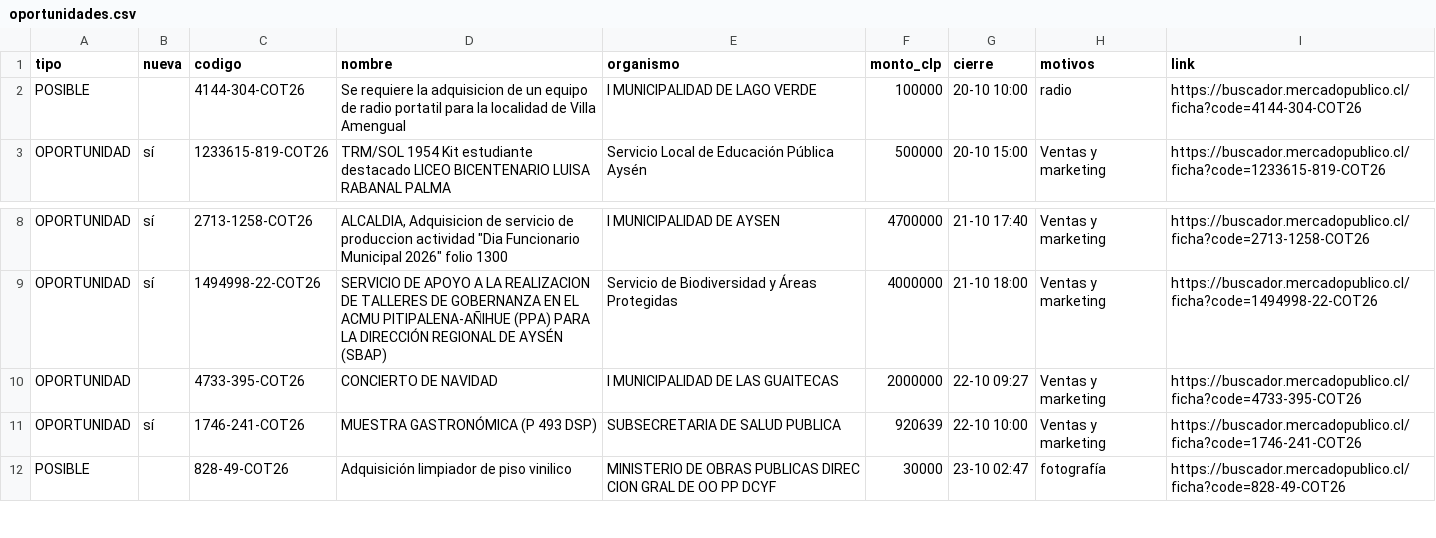
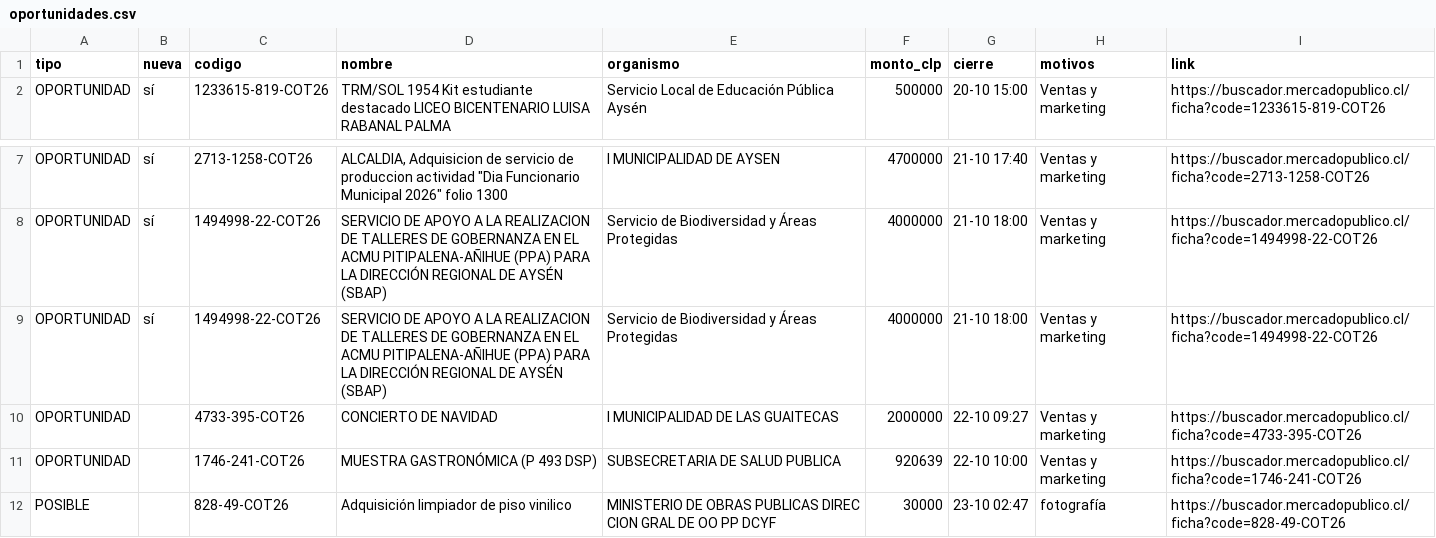
Before and after one commit to ricardoarevalo2/radar-aysen, a CSV file: docs/oportunidades.csv, drawn as a sheet; only a part is shown, gaps mark what is left out.

```diff
--- a/docs/oportunidades.csv
+++ b/docs/oportunidades.csv
@@ -1,3 +1,2 @@
 tipo;nueva;codigo;nombre;organismo;monto_clp;cierre;motivos;link
-POSIBLE;;4144-304-COT26;Se requiere la adquisicion de un equipo de radio portatil para la localidad de Villa Amengual;I MUNICIPALIDAD DE LAGO VERDE;100000;20-10 10:00;radio;https://buscador.mercadopublico.cl/ficha?code=4144-304-COT26
 OPORTUNIDAD;sí;1233615-819-COT26;TRM/SOL 1954 Kit estudiante destacado LICEO BICENTENARIO LUISA RABANAL PALMA;Servicio Local de Educación Pública Aysén;500000;20-10 15:00;Ventas y marketing;https://buscador.mercadopublico.cl/ficha?code=1233615-819-COT26
@@ -9,4 +8,5 @@ OPORTUNIDAD;sí;2713-1258-COT26;"ALCALDIA, Adquisicion de servicio de produccion
 OPORTUNIDAD;sí;1494998-22-COT26;SERVICIO DE APOYO A LA REALIZACION DE TALLERES DE GOBERNANZA EN EL ACMU PITIPALENA-AÑIHUE (PPA) PARA LA DIRECCIÓN REGIONAL DE AYSÉN (SBAP);Servicio de Biodiversidad y Áreas Protegidas;4000000;21-10 18:00;Ventas y marketing;https://buscador.mercadopublico.cl/ficha?code=1494998-22-COT26
+OPORTUNIDAD;sí;1494998-22-COT26;SERVICIO DE APOYO A LA REALIZACION DE TALLERES DE GOBERNANZA EN EL ACMU PITIPALENA-AÑIHUE (PPA) PARA LA DIRECCIÓN REGIONAL DE AYSÉN (SBAP);Servicio de Biodiversidad y Áreas Protegidas;4000000;21-10 18:00;Ventas y marketing;https://buscador.mercadopublico.cl/ficha?code=1494998-22-COT26
 OPORTUNIDAD;;4733-395-COT26;CONCIERTO DE NAVIDAD;I MUNICIPALIDAD DE LAS GUAITECAS;2000000;22-10 09:27;Ventas y marketing;https://buscador.mercadopublico.cl/ficha?code=4733-395-COT26
-OPORTUNIDAD;sí;1746-241-COT26;MUESTRA GASTRONÓMICA (P 493 DSP);SUBSECRETARIA DE SALUD PUBLICA;920639;22-10 10:00;Ventas y marketing;https://buscador.mercadopublico.cl/ficha?code=1746-241-COT26
+OPORTUNIDAD;;1746-241-COT26;MUESTRA GASTRONÓMICA (P 493 DSP);SUBSECRETARIA DE SALUD PUBLICA;920639;22-10 10:00;Ventas y marketing;https://buscador.mercadopublico.cl/ficha?code=1746-241-COT26
 POSIBLE;;828-49-COT26;Adquisición limpiador de piso vinilico ;MINISTERIO DE OBRAS PUBLICAS DIREC CION GRAL DE OO PP DCYF;30000;23-10 02:47;fotografía;https://buscador.mercadopublico.cl/ficha?code=828-49-COT26
```
Also changed, not shown: docs/z-f3312e8e/oportunidades.csv, 8 other files.
